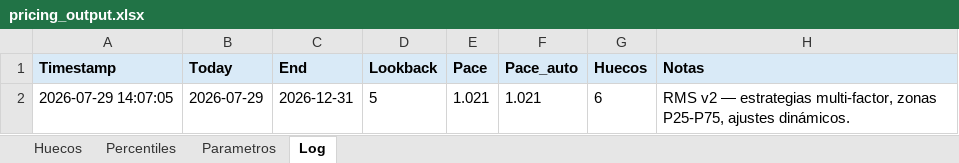
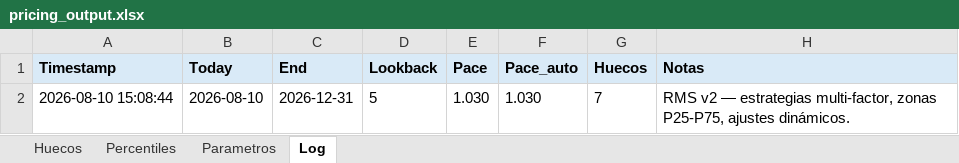
Before and after one commit to pochettino73/csj-airbnb, an Excel workbook: output/pricing_output.xlsx, sheet Log, drawn as a sheet; values as stored, in another font and other column widths than the file's, no borders; removed rows and columns are numbered as before the commit, all else as after; the diff names each change by its address in the sheet, - before the commit and + after, or states it on an @@ line.

```diff
--- a/output/pricing_output.xlsx (sheet Log)
+++ b/output/pricing_output.xlsx (sheet Log)
-row 2: 2026-07-29 14:07:05 | 2026-07-29 | 2026-12-31 | 5 | 1.021 | 1.021 | 6 | RMS v2 — estrategias multi-factor, zonas P25-P75, ajustes dinámicos.
+row 2: 2026-08-10 15:08:44 | 2026-08-10 | 2026-12-31 | 5 | 1.030 | 1.030 | 7 | RMS v2 — estrategias multi-factor, zonas P25-P75, ajustes dinámicos.
```
Also changed, not shown: sheet Huecos, sheet Percentiles, sheet Parametros, 4 other files.
